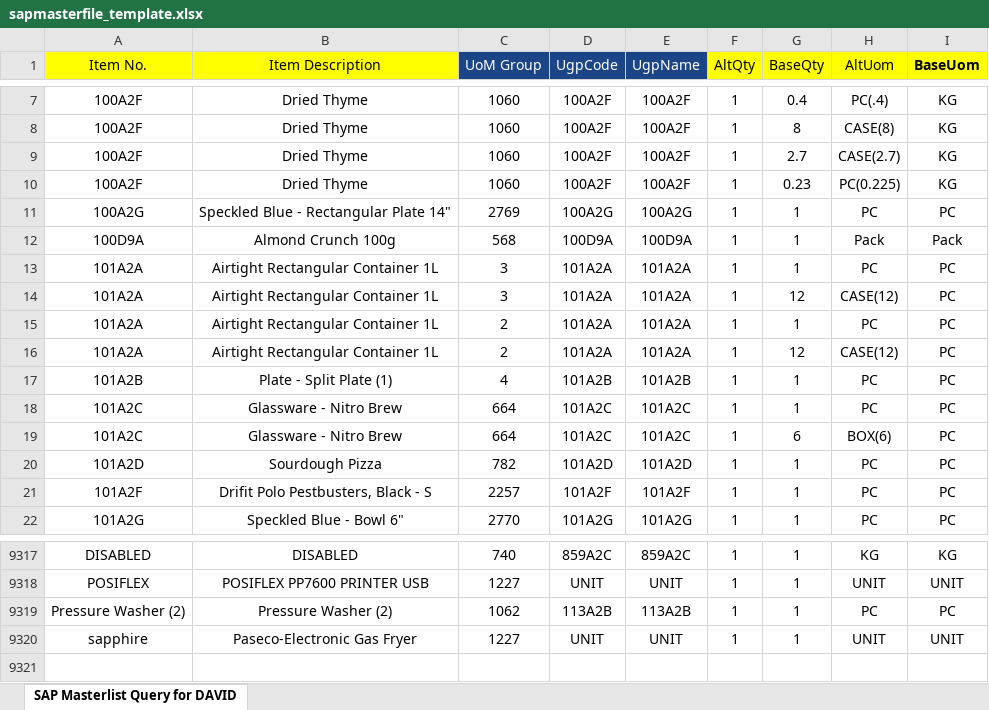
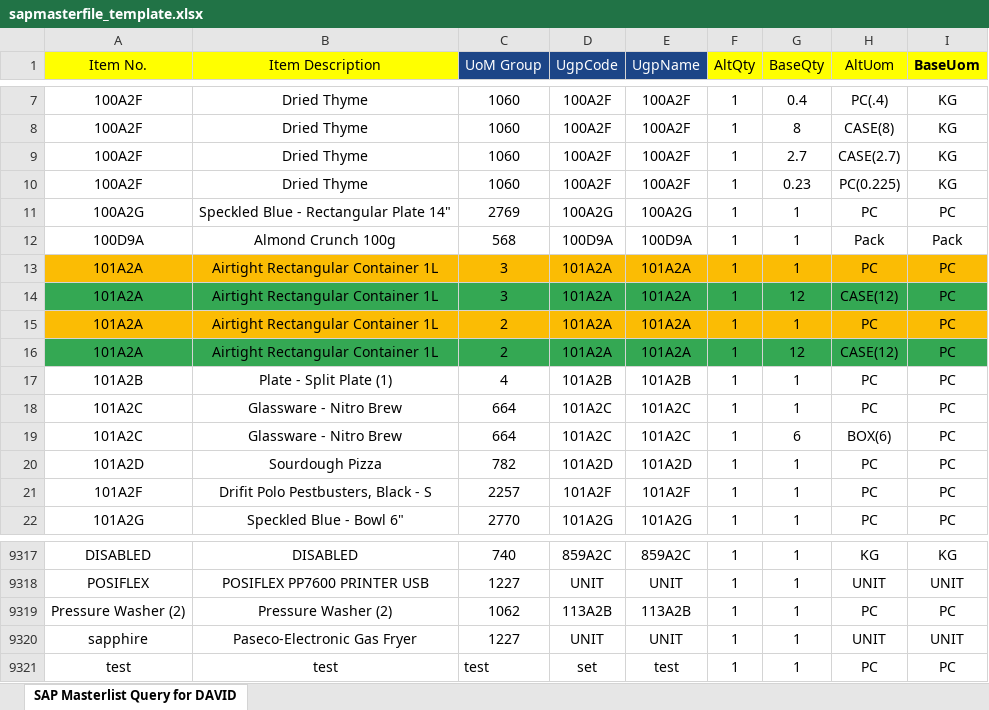
Before and after one commit to saitama45/david, an Excel workbook: public/storage/excel-templates/sapmasterfile_template.xlsx, sheet SAP Masterlist Query for DAVID, drawn as a sheet; only a part is shown, gaps mark what is left out; values as stored, in another font and other column widths than the file's, no borders; conditional formats not drawn; the diff names each change by its address in the sheet, - before the commit and + after, or states it on an @@ line.

```diff
--- a/public/storage/excel-templates/sapmasterfile_template.xlsx (sheet SAP Masterlist Query for DAVID)
+++ b/public/storage/excel-templates/sapmasterfile_template.xlsx (sheet SAP Masterlist Query for DAVID)
-A13:I13 fill: none
+A13:I13 fill: #FBBC04
-A14:I14 fill: none
+A14:I14 fill: #34A853
-A15:I15 fill: none
+A15:I15 fill: #FBBC04
-A16:I16 fill: none
+A16:I16 fill: #34A853
+row 9321: test | test | test | set | test | 1 | 1 | PC | PC
```
Also changed, not shown: 1 other file.
